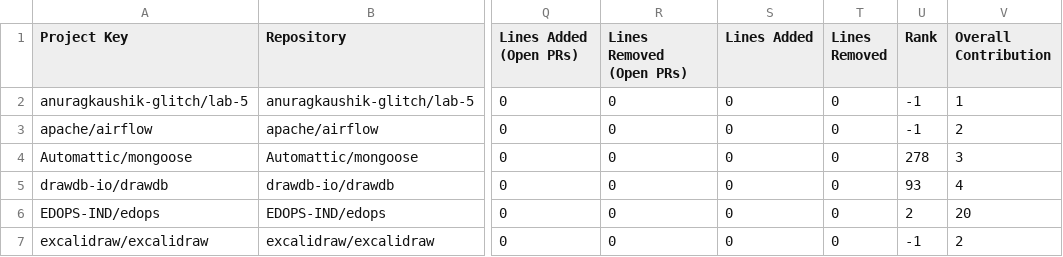
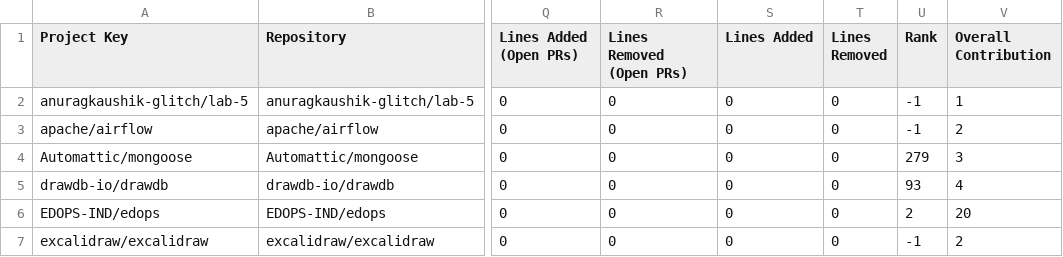
Before and after one commit to Jadu07/Open-source-contributions, a CSV file: output/github_contribution_data.csv, drawn as a sheet; only a part is shown, gaps mark what is left out; the diff names each change by its address in the sheet, - before the commit and + after, or states it on an @@ line.

```diff
--- a/output/github_contribution_data.csv
+++ b/output/github_contribution_data.csv
-U4 (Rank): 278
+U4 (Rank): 279
```
Also changed, not shown: 1 other file.
